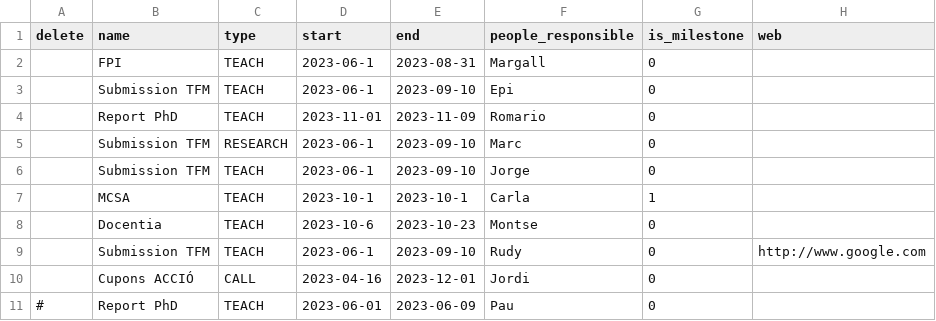
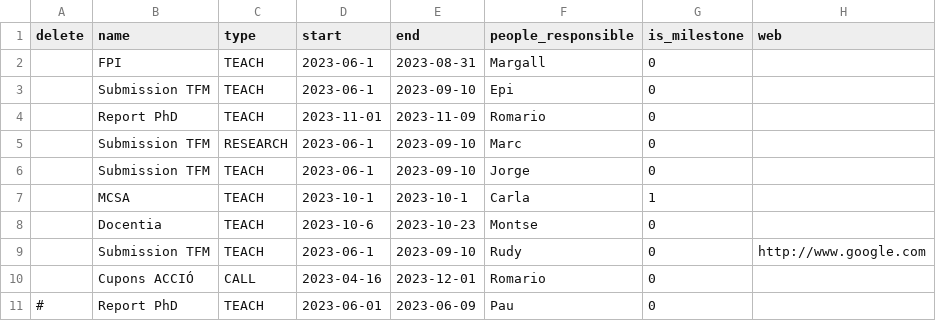
Before and after one commit to CompBiochBiophLab/Tools, a CSV file: productivityTools/tasks.csv, drawn as a sheet.

```diff
--- a/productivityTools/tasks.csv
+++ b/productivityTools/tasks.csv
@@ -9,3 +9,3 @@ delete,name,type,start,end,people_responsible,is_milestone,web
 ,Submission TFM,TEACH,2023-06-1,2023-09-10,Rudy,0,http://www.google.com
-,Cupons ACCIÓ,CALL,2023-04-16,2023-12-01,Jordi,0,
+,Cupons ACCIÓ,CALL,2023-04-16,2023-12-01,Romario,0,
 #,Report PhD,TEACH,2023-06-01,2023-06-09,Pau,0,
```
Also changed, not shown: 9 other files.
